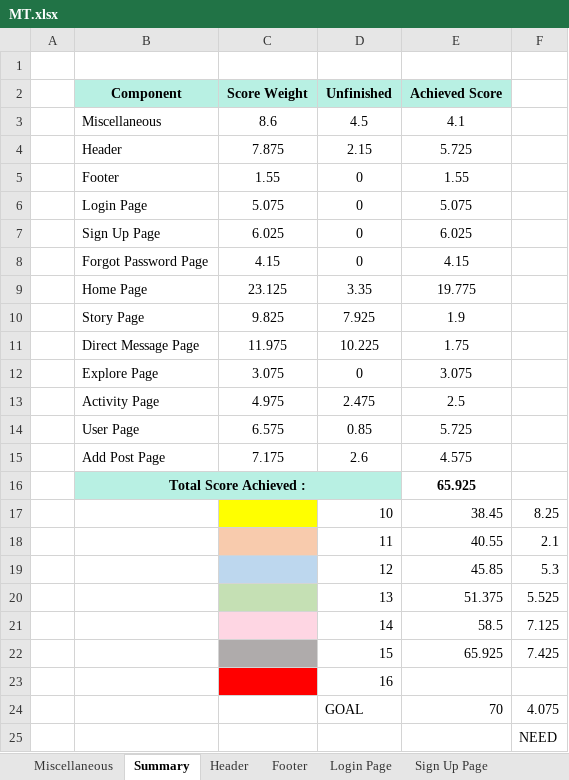
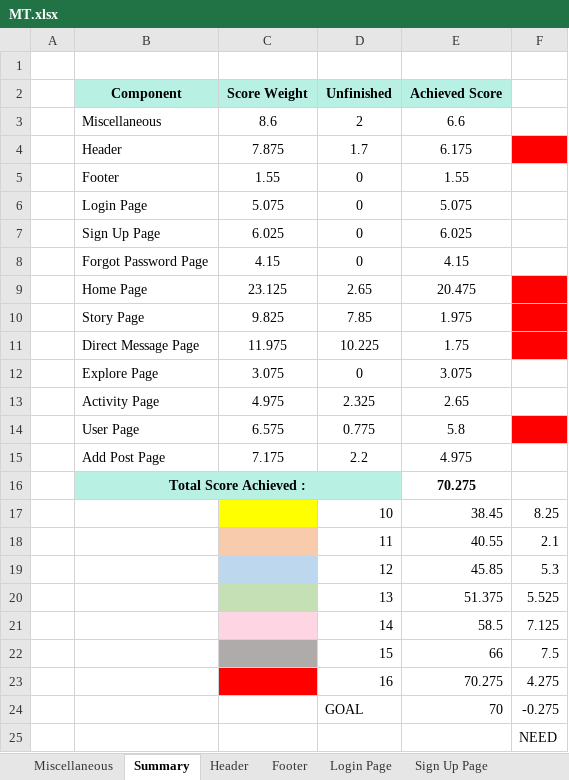
Before and after one commit to MT21-1/InstagraMT, an Excel workbook: MT.xlsx, sheet Summary, drawn as a sheet; values as stored, in another font and other column widths than the file's, no borders; charts and pictures not drawn; removed rows and columns are numbered as before the commit, all else as after; the diff names each change by its address in the sheet, - before the commit and + after, or states it on an @@ line.

```diff
--- a/MT.xlsx (sheet Summary)
+++ b/MT.xlsx (sheet Summary)
-D3 (Unfinished): 4.5
+D3 (Unfinished): 2
-E3 (Achieved Score): 4.1
+E3 (Achieved Score): 6.6
-D4 (Unfinished): 2.15
+D4 (Unfinished): 1.7
-E4 (Achieved Score): 5.725
+E4 (Achieved Score): 6.175
-F4 fill: none
+F4 fill: #FF0000
-D9 (Unfinished): 3.35
+D9 (Unfinished): 2.65
-E9 (Achieved Score): 19.775
+E9 (Achieved Score): 20.475
-F9:F11 fill: none
+F9:F11 fill: #FF0000
-D10 (Unfinished): 7.925
+D10 (Unfinished): 7.85
-E10 (Achieved Score): 1.9
+E10 (Achieved Score): 1.975
-D13 (Unfinished): 2.475
+D13 (Unfinished): 2.325
-E13 (Achieved Score): 2.5
+E13 (Achieved Score): 2.65
-D14 (Unfinished): 0.85
+D14 (Unfinished): 0.775
-E14 (Achieved Score): 5.725
+E14 (Achieved Score): 5.8
-F14 fill: none
+F14 fill: #FF0000
-D15 (Unfinished): 2.6
+D15 (Unfinished): 2.2
-E15 (Achieved Score): 4.575
+E15 (Achieved Score): 4.975
-E16 (Achieved Score): 65.925
+E16 (Achieved Score): 70.275
-row 22:  |  |  | 15 | 65.925 | 7.425
-row 23:  |  |  | 16
+row 22:  |  |  | 15 | 66 | 7.5
+row 23:  |  |  | 16 | 70.275 | 4.275
-F24: 4.075
+F24: -0.275
```
Also changed, not shown: sheet Header, sheet Story Page, sheet Home Page, sheet Miscellaneous, sheet Activity Page, sheet Add Post Page, 1 more sheet, charts or pictures, 20 other files.
